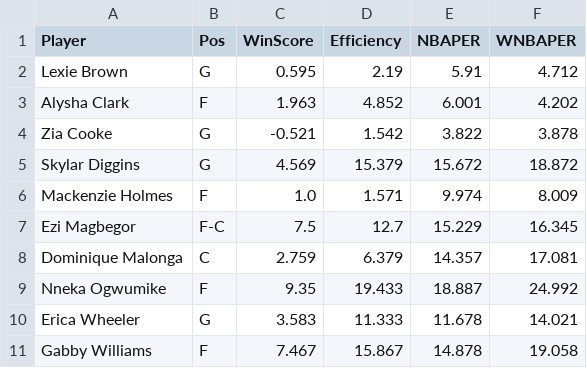
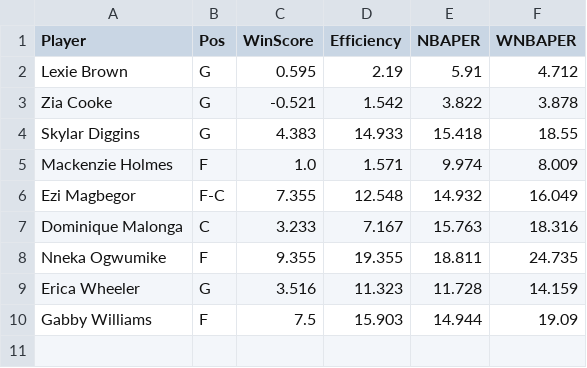
Before and after one commit to smonroe6/WNBA-Player-Rating, a CSV file: data/Metrics/CurrentSeasonTeams/SEA.csv, drawn as a sheet.

```diff
--- a/data/Metrics/CurrentSeasonTeams/SEA.csv
+++ b/data/Metrics/CurrentSeasonTeams/SEA.csv
@@ -2,10 +2,9 @@ Player,Pos,WinScore,Efficiency,NBAPER,WNBAPER
 Lexie Brown,G,0.595,2.19,5.91,4.712
-Alysha Clark,F,1.963,4.852,6.001,4.202
 Zia Cooke,G,-0.521,1.542,3.822,3.878
-Skylar Diggins,G,4.569,15.379,15.672,18.872
+Skylar Diggins,G,4.383,14.933,15.418,18.55
 Mackenzie Holmes,F,1.0,1.571,9.974,8.009
-Ezi Magbegor,F-C,7.5,12.7,15.229,16.345
-Dominique Malonga,C,2.759,6.379,14.357,17.081
-Nneka Ogwumike,F,9.35,19.433,18.887,24.992
-Erica Wheeler,G,3.583,11.333,11.678,14.021
-Gabby Williams,F,7.467,15.867,14.878,19.058
+Ezi Magbegor,F-C,7.355,12.548,14.932,16.049
+Dominique Malonga,C,3.233,7.167,15.763,18.316
+Nneka Ogwumike,F,9.355,19.355,18.811,24.735
+Erica Wheeler,G,3.516,11.323,11.728,14.159
+Gabby Williams,F,7.5,15.903,14.944,19.09
```
Also changed, not shown: data/Cleaned/2025Data.csv, data/Metrics/CurrentSeasonTeams/2025Metrics.csv, 15 other files.
